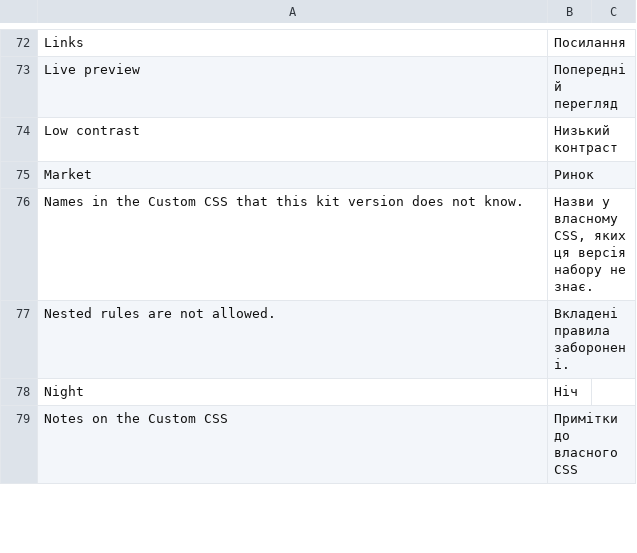
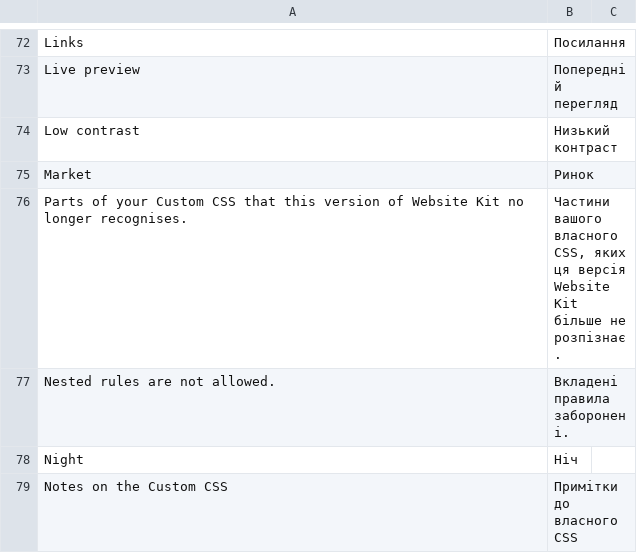
Before and after one commit to tasmail/website_kit, a CSV file: website_kit/translations/uk.csv, drawn as a sheet; only a part is shown, gaps mark what is left out; the diff covers the shown part only.

```diff
--- a/website_kit/translations/uk.csv
+++ b/website_kit/translations/uk.csv
@@ -75,3 +75,3 @@ Low contrast,Низький контраст
 Market,Ринок
-Names in the Custom CSS that this kit version does not know.,"Назви у власному CSS, яких ця версія набору не знає."
+Parts of your Custom CSS that this version of Website Kit no longer recognises.,"Частини вашого власного CSS, яких ця версія Website Kit більше не розпізнає."
 Nested rules are not allowed.,Вкладені правила заборонені.
```
Also changed, not shown: 38 added rows, 30 removed rows and 11 edited cells elsewhere in this file, 20 other files.
